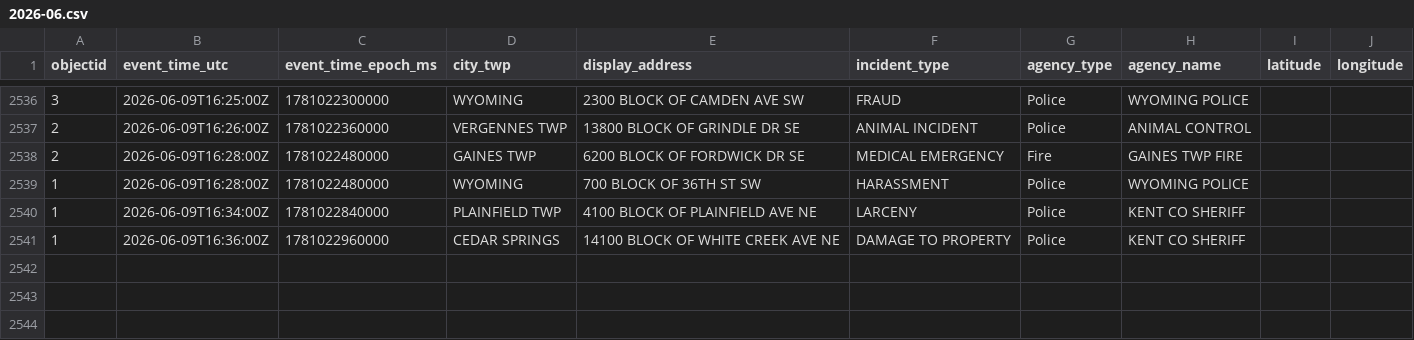
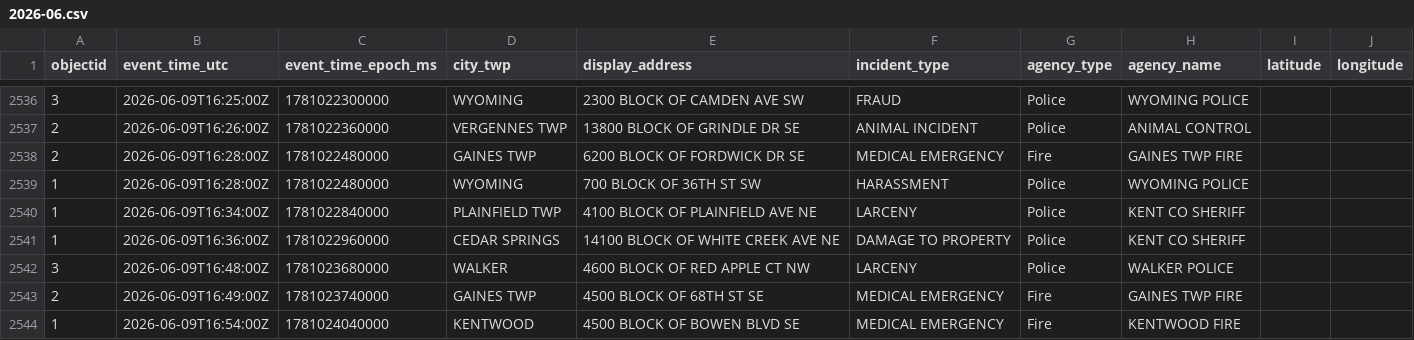
Before and after one commit to Cantica-Systems/west-michigan-dispatch, a CSV file: data/kent/2026-06.csv, drawn as a sheet; only a part is shown, gaps mark what is left out; the diff names each change by its address in the sheet, - before the commit and + after, or states it on an @@ line.

```diff
--- a/data/kent/2026-06.csv
+++ b/data/kent/2026-06.csv
+row 2542: 3 | 2026-06-09T16:48:00Z | 1781023680000 | WALKER | 4600 BLOCK OF RED APPLE CT NW | LARCENY | Police | WALKER POLICE
+row 2543: 2 | 2026-06-09T16:49:00Z | 1781023740000 | GAINES TWP | 4500 BLOCK OF 68TH ST SE | MEDICAL EMERGENCY | Fire | GAINES TWP FIRE
+row 2544: 1 | 2026-06-09T16:54:00Z | 1781024040000 | KENTWOOD | 4500 BLOCK OF BOWEN BLVD SE | MEDICAL EMERGENCY | Fire | KENTWOOD FIRE
```
Also changed, not shown: 1 other file.
